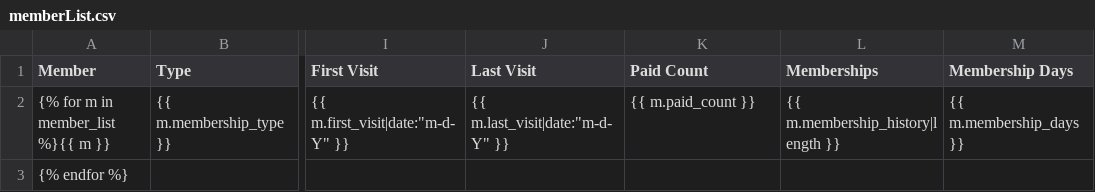
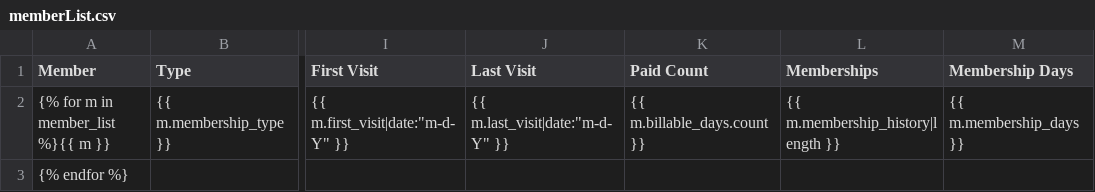
Before and after one commit to nadineproject/nadine, a CSV file: staff/templates/staff/members/memberList.csv, drawn as a sheet; only a part is shown, gaps mark what is left out; the diff names each change by its address in the sheet, - before the commit and + after, or states it on an @@ line.

```diff
--- a/staff/templates/staff/members/memberList.csv
+++ b/staff/templates/staff/members/memberList.csv
-K2 (Paid Count): {{ m.paid_count }}
+K2 (Paid Count): {{ m.billable_days.count }}
```
Also changed, not shown: 4 other files.
